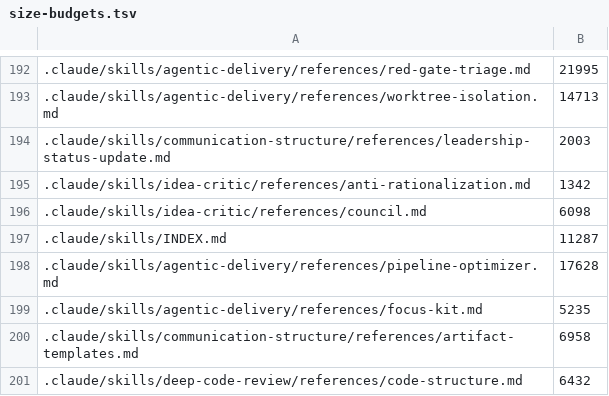
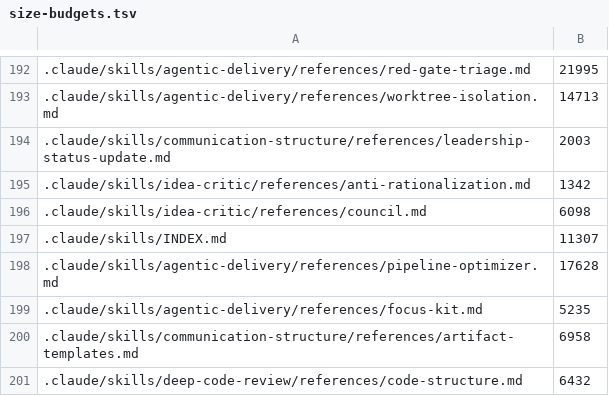
Before and after one commit to andyschwab/deep-code-review, a TSV file: scripts/size-budgets.tsv, drawn as a sheet; only a part is shown, gaps mark what is left out; the diff names each change by its address in the sheet, - before the commit and + after, or states it on an @@ line.

```diff
--- a/scripts/size-budgets.tsv
+++ b/scripts/size-budgets.tsv
-B197: 11287
+B197: 11307
```
Also changed, not shown: 16 other files.
